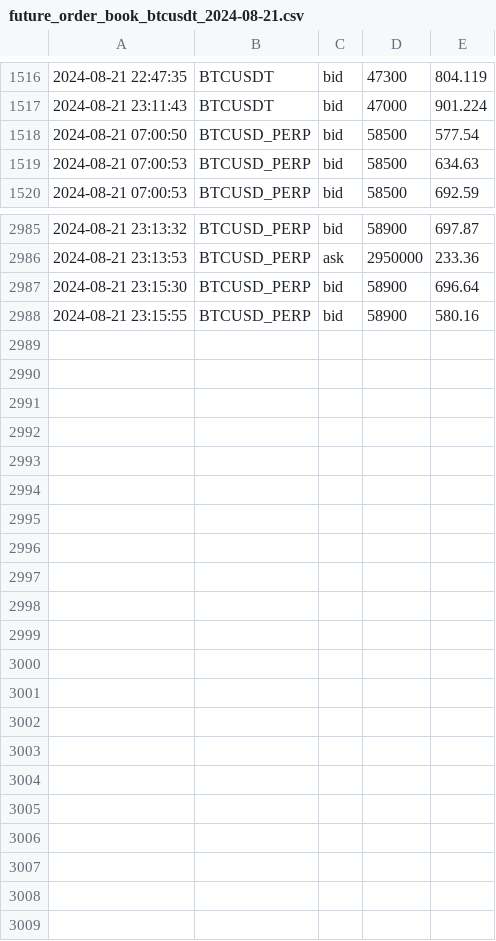
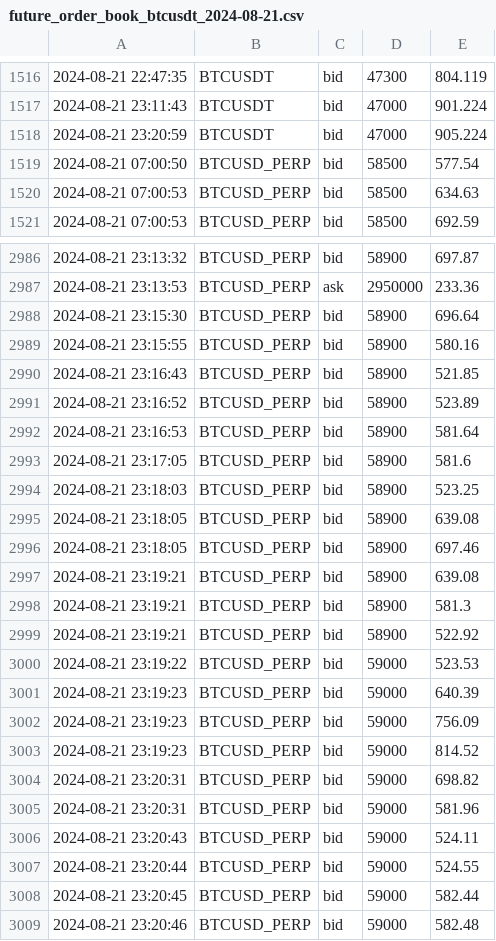
Before and after one commit to caotuanvu123/ob-btc-future, a CSV file: csv/futures/future_order_book_btcusdt_2024-08-21.csv, drawn as a sheet; only a part is shown, gaps mark what is left out; the diff names each change by its address in the sheet, - before the commit and + after, or states it on an @@ line.

```diff
--- a/csv/futures/future_order_book_btcusdt_2024-08-21.csv
+++ b/csv/futures/future_order_book_btcusdt_2024-08-21.csv
+row 1518: 2024-08-21 23:20:59 | BTCUSDT | bid | 47000 | 905.224
+row 2990: 2024-08-21 23:16:43 | BTCUSD_PERP | bid | 58900 | 521.85
+row 2991: 2024-08-21 23:16:52 | BTCUSD_PERP | bid | 58900 | 523.89
+row 2992: 2024-08-21 23:16:53 | BTCUSD_PERP | bid | 58900 | 581.64
+row 2993: 2024-08-21 23:17:05 | BTCUSD_PERP | bid | 58900 | 581.6
+row 2994: 2024-08-21 23:18:03 | BTCUSD_PERP | bid | 58900 | 523.25
+row 2995: 2024-08-21 23:18:05 | BTCUSD_PERP | bid | 58900 | 639.08
+row 2996: 2024-08-21 23:18:05 | BTCUSD_PERP | bid | 58900 | 697.46
+row 2997: 2024-08-21 23:19:21 | BTCUSD_PERP | bid | 58900 | 639.08
+row 2998: 2024-08-21 23:19:21 | BTCUSD_PERP | bid | 58900 | 581.3
+row 2999: 2024-08-21 23:19:21 | BTCUSD_PERP | bid | 58900 | 522.92
+row 3000: 2024-08-21 23:19:22 | BTCUSD_PERP | bid | 59000 | 523.53
+row 3001: 2024-08-21 23:19:23 | BTCUSD_PERP | bid | 59000 | 640.39
+row 3002: 2024-08-21 23:19:23 | BTCUSD_PERP | bid | 59000 | 756.09
+row 3003: 2024-08-21 23:19:23 | BTCUSD_PERP | bid | 59000 | 814.52
+row 3004: 2024-08-21 23:20:31 | BTCUSD_PERP | bid | 59000 | 698.82
+row 3005: 2024-08-21 23:20:31 | BTCUSD_PERP | bid | 59000 | 581.96
+row 3006: 2024-08-21 23:20:43 | BTCUSD_PERP | bid | 59000 | 524.11
+row 3007: 2024-08-21 23:20:44 | BTCUSD_PERP | bid | 59000 | 524.55
+row 3008: 2024-08-21 23:20:45 | BTCUSD_PERP | bid | 59000 | 582.44
+row 3009: 2024-08-21 23:20:46 | BTCUSD_PERP | bid | 59000 | 582.48
```
Also changed, not shown: csv/futures/future_order_book_ethusdt_2024-08-21.csv, csv/futures/future_order_book_solusdt_2024-08-21.csv, 3 other files.
